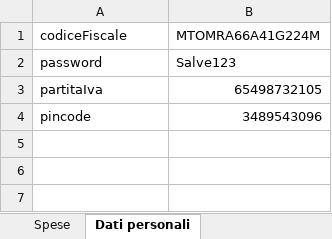
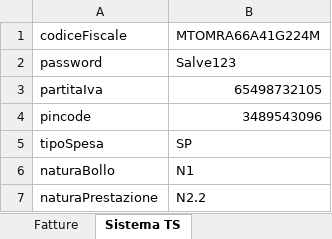
Before and after one commit to timendum/sistemats, an Excel workbook: dati_template.xlsx, sheet Sistema TS, drawn as a sheet; values as stored, in another font and other column widths than the file's, no borders; the diff names each change by its address in the sheet, - before the commit and + after, or states it on an @@ line.

```diff
--- a/dati_template.xlsx (sheet Sistema TS)
+++ b/dati_template.xlsx (sheet Sistema TS)
-sheet tab: Spese
+sheet tab: Fatture
-sheet tab: Dati personali
+sheet tab: Sistema TS
+row 5: tipoSpesa | SP
+row 6: naturaBollo | N1
+row 7: naturaPrestazione | N2.2
```
Also changed, not shown: sheet Fatture, 4 other files.
